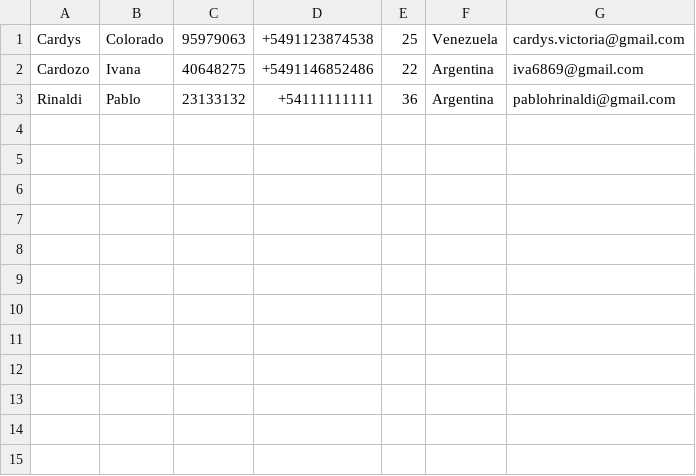
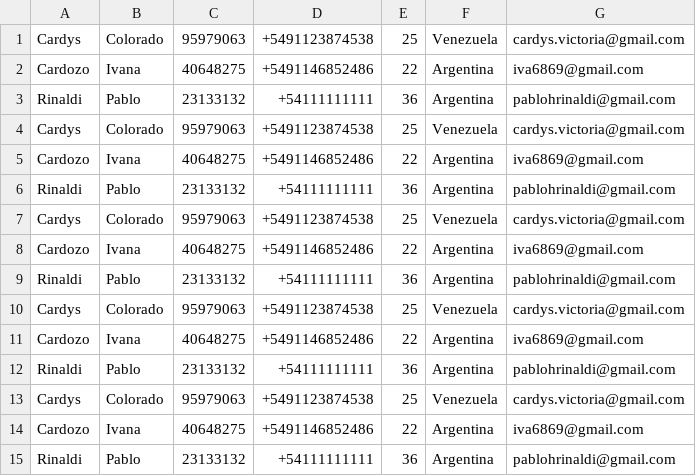
Before and after one commit to leonelcha18/java-advanced-36539, a CSV file: src/main/resources/customers3.csv, drawn as a sheet; the diff names each change by its address in the sheet, - before the commit and + after, or states it on an @@ line.

```diff
--- a/src/main/resources/customers3.csv
+++ b/src/main/resources/customers3.csv
+row 4: Cardys | Colorado | 95979063 | +5491123874538 | 25 | Venezuela | cardys.victoria@gmail.com
+row 5: Cardozo | Ivana | 40648275 | +5491146852486 | 22 | Argentina | iva6869@gmail.com
+row 6: Rinaldi | Pablo | 23133132 | +54111111111 | 36 | Argentina | pablohrinaldi@gmail.com
+row 7: Cardys | Colorado | 95979063 | +5491123874538 | 25 | Venezuela | cardys.victoria@gmail.com
+row 8: Cardozo | Ivana | 40648275 | +5491146852486 | 22 | Argentina | iva6869@gmail.com
+row 9: Rinaldi | Pablo | 23133132 | +54111111111 | 36 | Argentina | pablohrinaldi@gmail.com
+row 10: Cardys | Colorado | 95979063 | +5491123874538 | 25 | Venezuela | cardys.victoria@gmail.com
+row 11: Cardozo | Ivana | 40648275 | +5491146852486 | 22 | Argentina | iva6869@gmail.com
+row 12: Rinaldi | Pablo | 23133132 | +54111111111 | 36 | Argentina | pablohrinaldi@gmail.com
+row 13: Cardys | Colorado | 95979063 | +5491123874538 | 25 | Venezuela | cardys.victoria@gmail.com
+row 14: Cardozo | Ivana | 40648275 | +5491146852486 | 22 | Argentina | iva6869@gmail.com
+row 15: Rinaldi | Pablo | 23133132 | +54111111111 | 36 | Argentina | pablohrinaldi@gmail.com
```
Also changed, not shown: src/main/resources/customers1.csv, 18 other files.
